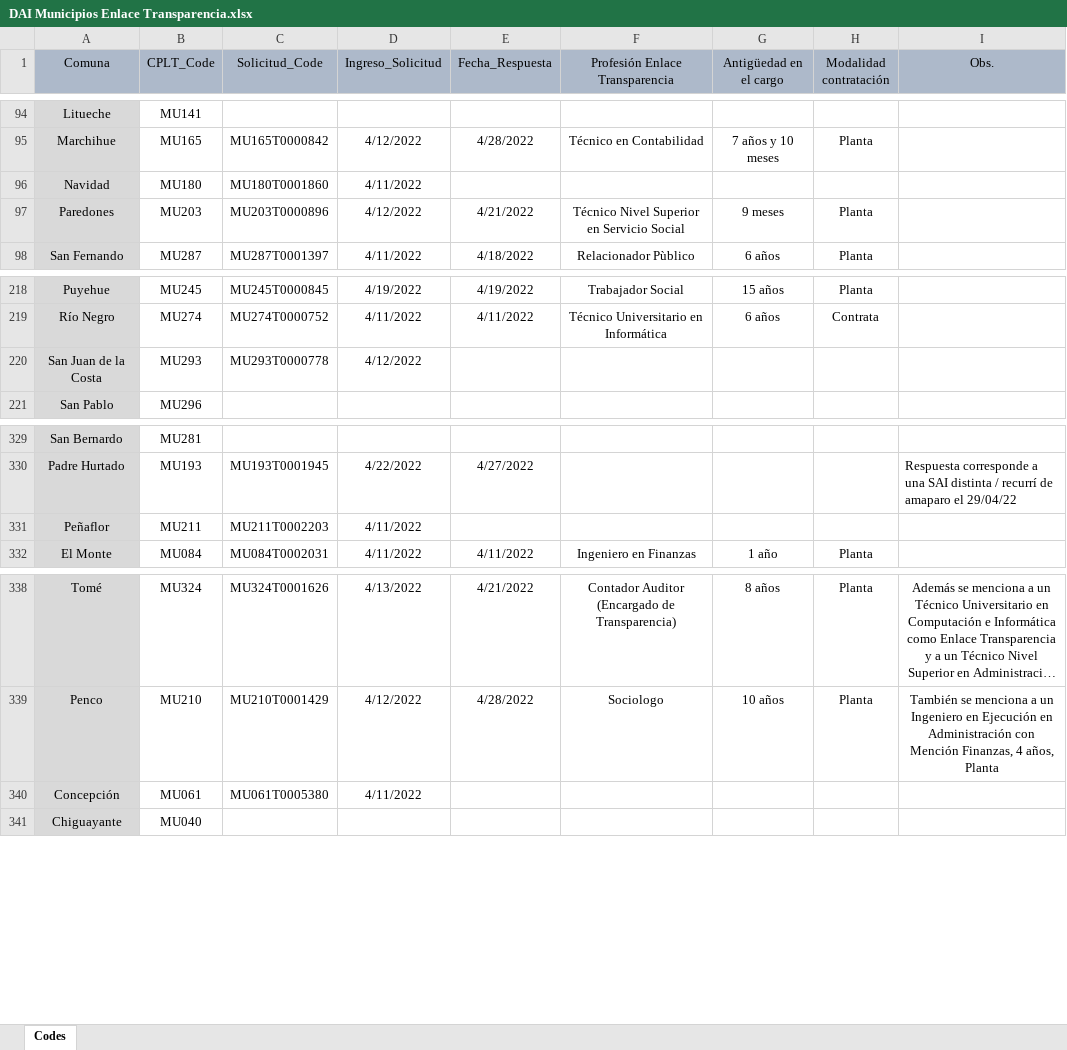
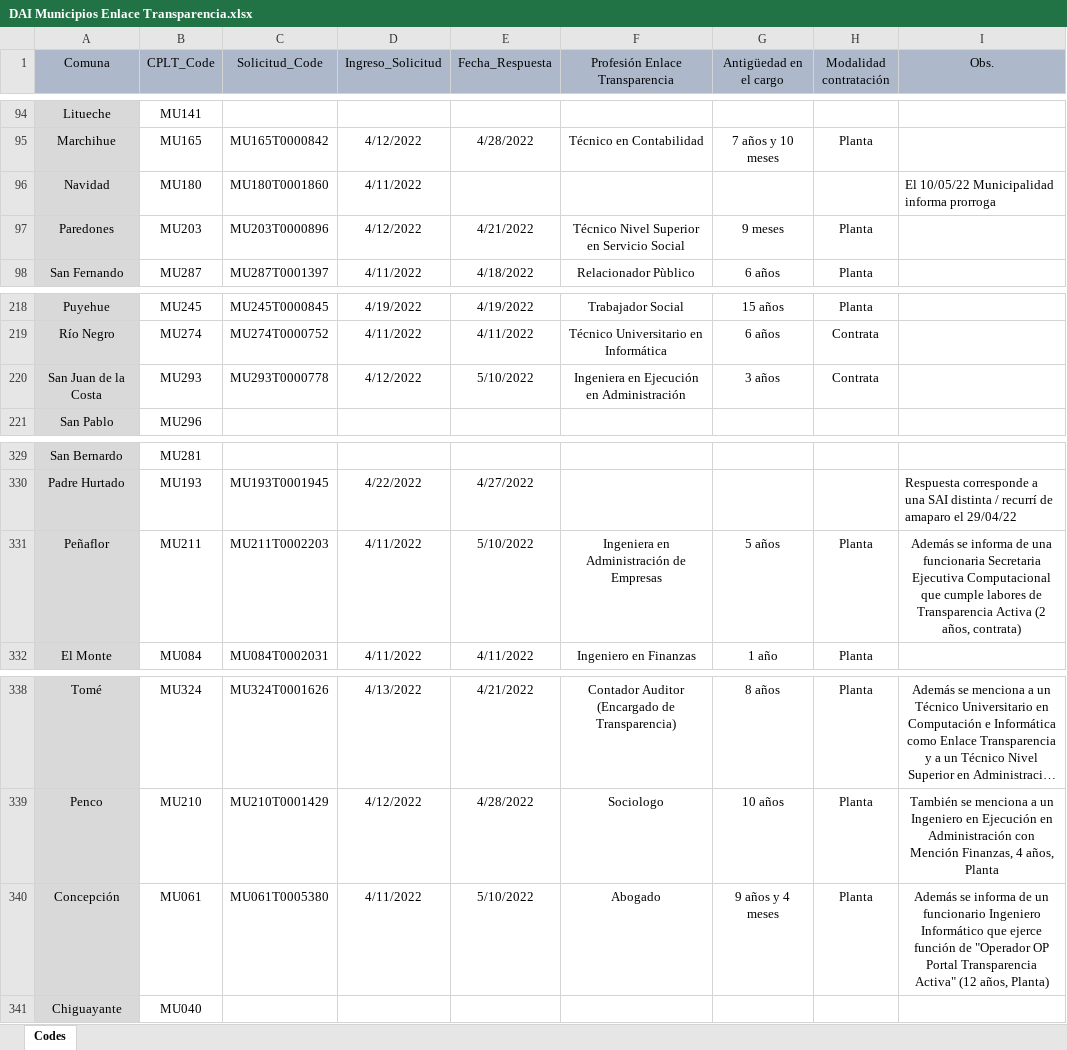
Before and after one commit to bgonzalezbustamante/local-gov-indicators, an Excel workbook: data/raw/CPLT/Request/DAI Municipios Enlace Transparencia.xlsx, sheet Codes, drawn as a sheet; only a part is shown, gaps mark what is left out; long unchanged cells end in …; values as stored, in another font and other column widths than the file's, no borders; the diff covers the shown part only; the diff names each change by its address in the sheet, - before the commit and + after, or states it on an @@ line.

Commit message:
Update DAI Municipios Enlace Transparencia.xlsx

```diff
--- a/data/raw/CPLT/Request/DAI Municipios Enlace Transparencia.xlsx (sheet Codes)
+++ b/data/raw/CPLT/Request/DAI Municipios Enlace Transparencia.xlsx (sheet Codes)
-I96 (Obs.): (empty)
+I96 (Obs.): El 10/05/22 Municipalidad informa prorroga
-E220 (Fecha_Respuesta): (empty)
+E220 (Fecha_Respuesta): 5/10/2022
-F220 (Profesión Enlace Transparencia): (empty)
+F220 (Profesión Enlace Transparencia): Ingeniera en Ejecución en Administración
-G220 (Antigüedad en el cargo): (empty)
+G220 (Antigüedad en el cargo): 3 años
-H220 (Modalidad contratación): (empty)
+H220 (Modalidad contratación): Contrata
-E331 (Fecha_Respuesta): (empty)
+E331 (Fecha_Respuesta): 5/10/2022
-F331 (Profesión Enlace Transparencia): (empty)
+F331 (Profesión Enlace Transparencia): Ingeniera en Administración de Empresas
-G331 (Antigüedad en el cargo): (empty)
+G331 (Antigüedad en el cargo): 5 años
-H331 (Modalidad contratación): (empty)
+H331 (Modalidad contratación): Planta
-I331 (Obs.): (empty)
+I331 (Obs.): Además se informa de una funcionaria Secretaria Ejecutiva Computacional que cumple labores de Transparencia Activa (2 años, contrata)
-E340 (Fecha_Respuesta): (empty)
+E340 (Fecha_Respuesta): 5/10/2022
-F340 (Profesión Enlace Transparencia): (empty)
+F340 (Profesión Enlace Transparencia): Abogado
-G340 (Antigüedad en el cargo): (empty)
+G340 (Antigüedad en el cargo): 9 años y 4 meses
-H340 (Modalidad contratación): (empty)
+H340 (Modalidad contratación): Planta
-I340 (Obs.): (empty)
+I340 (Obs.): Además se informa de un funcionario Ingeniero Informático que ejerce función de "Operador OP Portal Transparencia Activa" (12 años, Planta)
```
Also changed, not shown: 27 edited cells elsewhere in this sheet.
